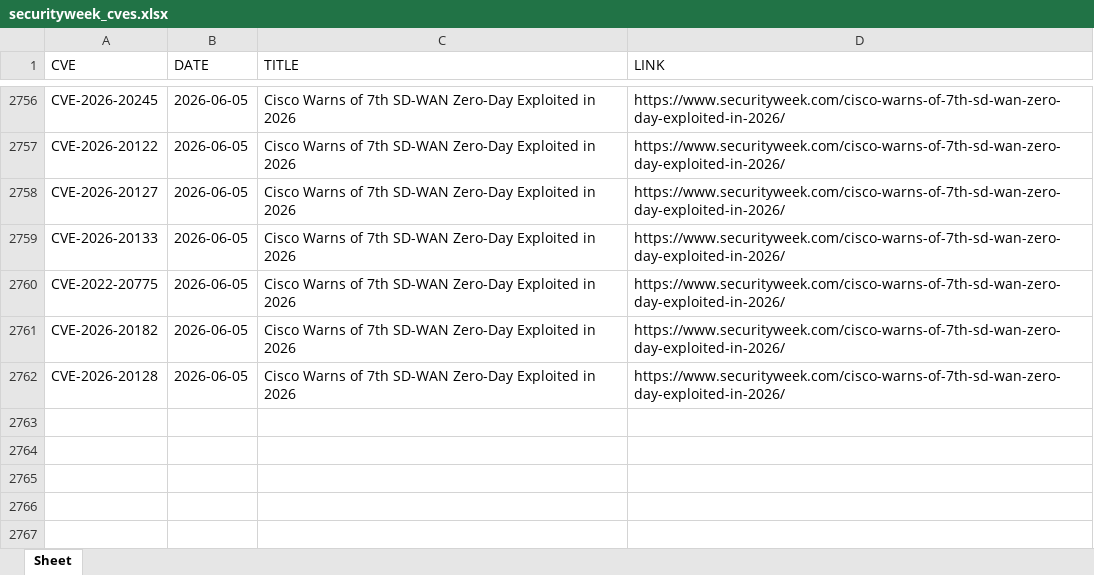
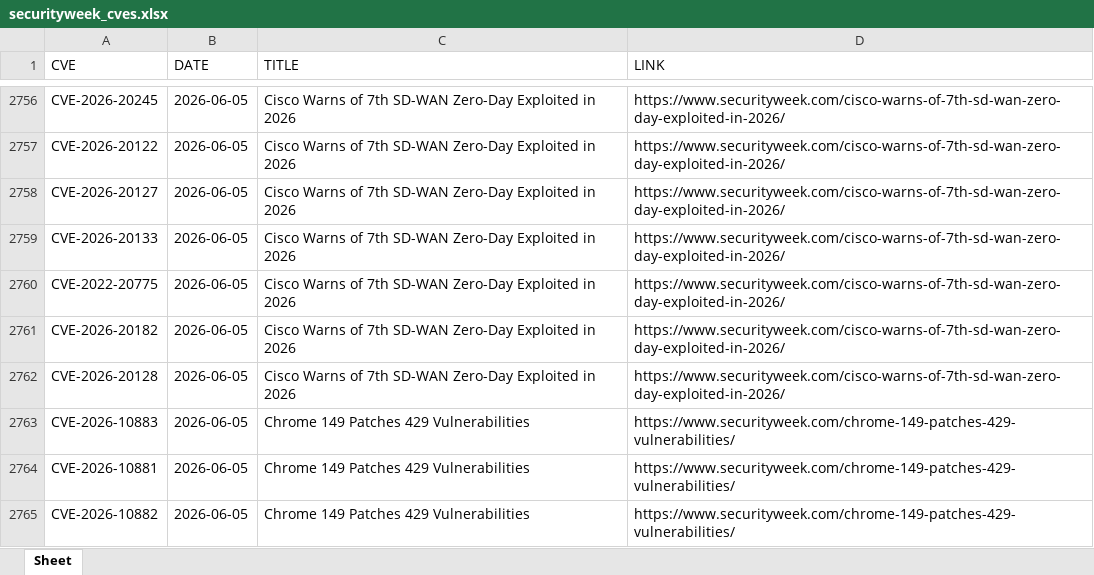
Before and after one commit to thanujbtech-lgtm/securityweek_cve, an Excel workbook: securityweek_cves.xlsx, sheet Sheet, drawn as a sheet; only a part is shown, gaps mark what is left out; values as stored, in another font and other column widths than the file's, no borders; the diff names each change by its address in the sheet, - before the commit and + after, or states it on an @@ line.

```diff
--- a/securityweek_cves.xlsx (sheet Sheet)
+++ b/securityweek_cves.xlsx (sheet Sheet)
+row 2763: CVE-2026-10883 | 2026-06-05 | Chrome 149 Patches 429 Vulnerabilities | https://www.securityweek.com/chrome-149-patches-429-vulnerabilities/
+row 2764: CVE-2026-10881 | 2026-06-05 | Chrome 149 Patches 429 Vulnerabilities | https://www.securityweek.com/chrome-149-patches-429-vulnerabilities/
+row 2765: CVE-2026-10882 | 2026-06-05 | Chrome 149 Patches 429 Vulnerabilities | https://www.securityweek.com/chrome-149-patches-429-vulnerabilities/
```
